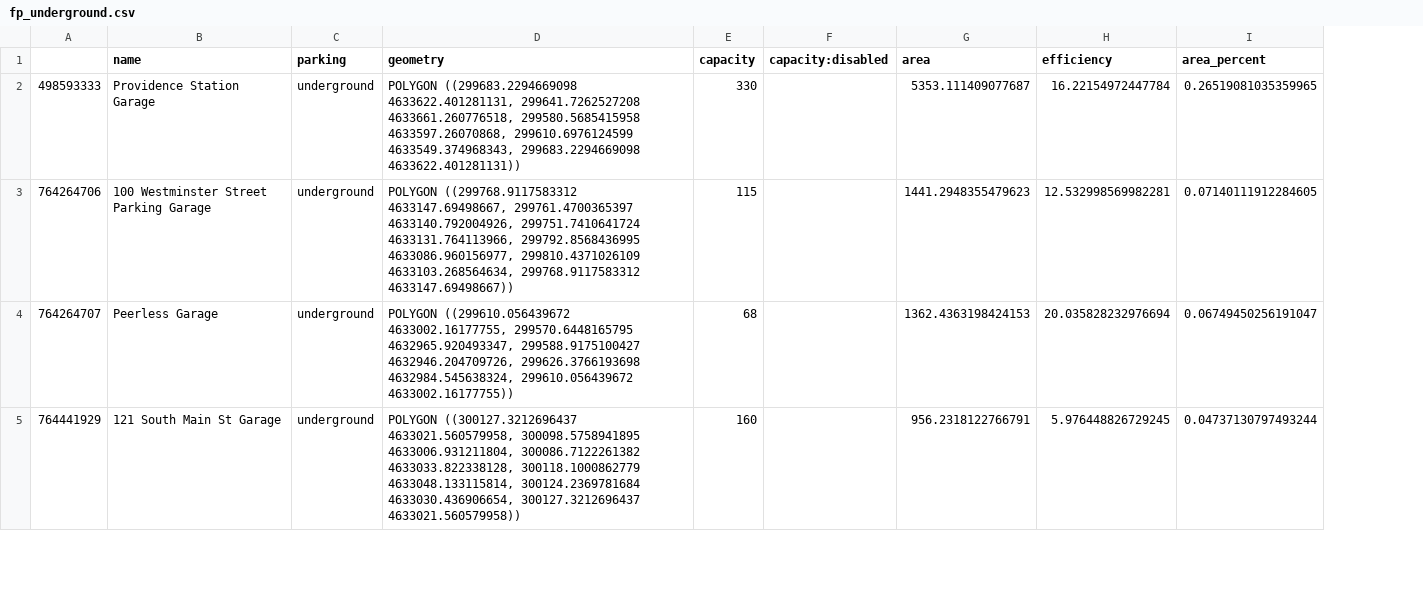
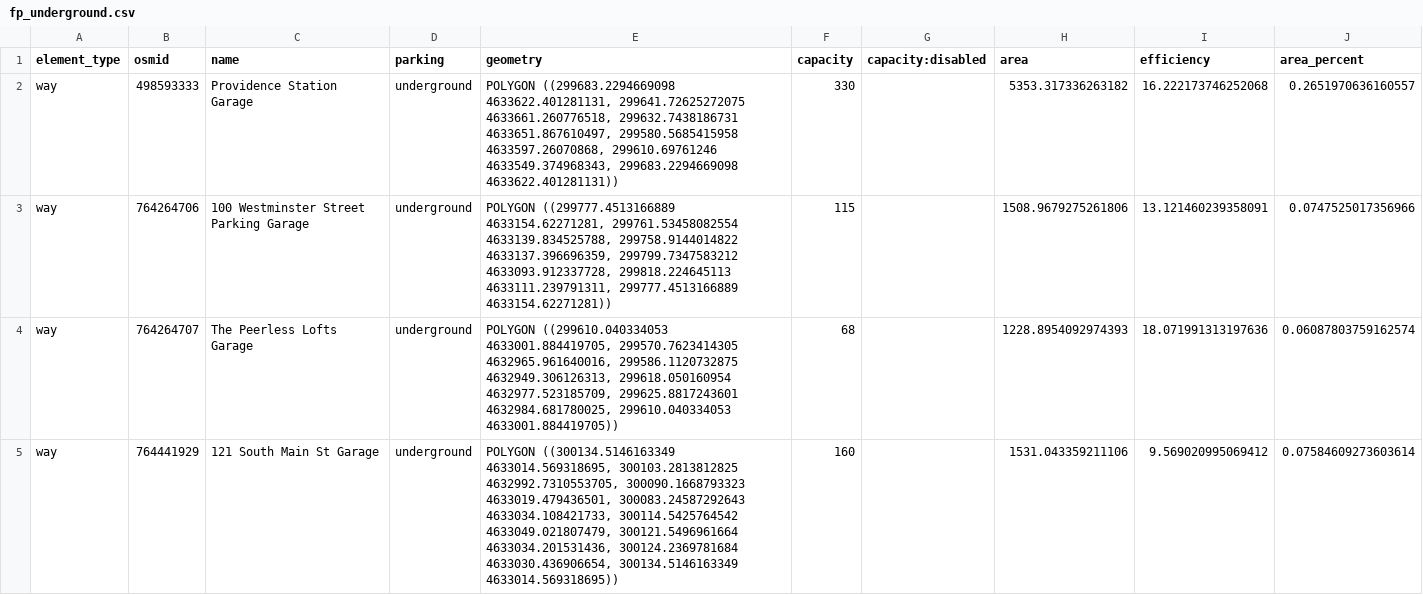
Before and after one commit to chris-sarli/parking-analysis, a CSV file: docs/files/fp_underground.csv, drawn as a sheet; only a part is shown; addresses are those after the commit; the diff covers the shown part only; the diff names each change by its address in the sheet, - before the commit and + after, or states it on an @@ line.

```diff
--- a/docs/files/fp_underground.csv
+++ b/docs/files/fp_underground.csv
+column A (element_type), rows 2-5: all way
-B1: (empty)
+B1: osmid
-E2 (geometry): …((299683.2294669098 4633622.401281131, 299641.7262527208 4633661.260776518, 299580.5685415958 4633597.26070868, 299610.6976124599 4633549.374968343, 299683.2294669098…
+E2 (geometry): …((299683.2294669098 4633622.401281131, 299641.72625272075 4633661.260776518, 299632.7438186731 4633651.867610497, 299580.5685415958 4633597.26070868, 299610.69761246 4633549.374968343, 299683.2294669098…
-H2 (area): 5353.111409077687
+H2 (area): 5353.317336263182
-I2 (efficiency): 16.22154972447784
+I2 (efficiency): 16.222173746252068
-J2 (area_percent): 0.26519081035359965
+J2 (area_percent): 0.2651970636160557
-E3 (geometry): POLYGON ((299768.9117583312 4633147.69498667, 299761.4700365397 4633140.792004926, 299751.7410641724 4633131.764113966, 299792.8568436995 4633086.960156977, 299810.4371026109 4633103.268564634, 299768.9117583312 4633147.69498667))
+E3 (geometry): POLYGON ((299777.4513166889 4633154.62271281, 299761.53458082554 4633139.834525788, 299758.9144014822 4633137.396696359, 299799.7347583212 4633093.912337728, 299818.224645113 4633111.239791311, 299777.4513166889 4633154.62271281))
-H3 (area): 1441.2948355479623
+H3 (area): 1508.9679275261806
-I3 (efficiency): 12.532998569982281
+I3 (efficiency): 13.121460239358091
-J3 (area_percent): 0.07140111912284605
+J3 (area_percent): 0.0747525017356966
-C4 (name): Peerless Garage
+C4 (name): The Peerless Lofts Garage
-E4 (geometry): POLYGON ((299610.056439672 4633002.16177755, 299570.6448165795 4632965.920493347, 299588.9175100427 4632946.204709726, 299626.3766193698 4632984.545638324, 299610.056439672 4633002.16177755))
+E4 (geometry): POLYGON ((299610.040334053 4633001.884419705, 299570.7623414305 4632965.961640016, 299586.1120732875 4632949.306126313, 299618.050160954 4632977.523185709, 299625.8817243601 4632984.681780025, 299610.040334053 4633001.884419705))
-H4 (area): 1362.4363198424153
+H4 (area): 1228.8954092974393
-I4 (efficiency): 20.035828232976694
+I4 (efficiency): 18.071991313197636
-J4 (area_percent): 0.06749450256191047
+J4 (area_percent): 0.06087803759162574
-E5 (geometry): POLYGON ((300127.3212696437 4633021.560579958, 300098.5758941895 4633006.931211804, 300086.7122261382 4633033.822338128, 300118.1000862779 4633048.133115814, 300124.2369781684 4633030.436906654, 300127.3212696437 4633021.560579958))
+E5 (geometry): POLYGON ((300134.5146163349 4633014.569318695, 300103.2813812825 4632992.7310553705, 300090.1668793323 4633019.479436501, 300083.24587292643 4633034.108421733, 300114.5425764542 4633049.021807479, 300121.5496961664 4633034.201531436, 300124.2369781684 4633030.436906654, 300134.5146163349 4633014.569318695))
-H5 (area): 956.2318122766791
+H5 (area): 1531.043359211106
-I5 (efficiency): 5.976448826729245
+I5 (efficiency): 9.569020995069412
-J5 (area_percent): 0.04737130797493244
+J5 (area_percent): 0.07584609273603614
```
Also changed, not shown: 30 edited cells elsewhere in this file, docs/files/fp_structured.csv, docs/files/fp_surface.csv, 7 other files.
